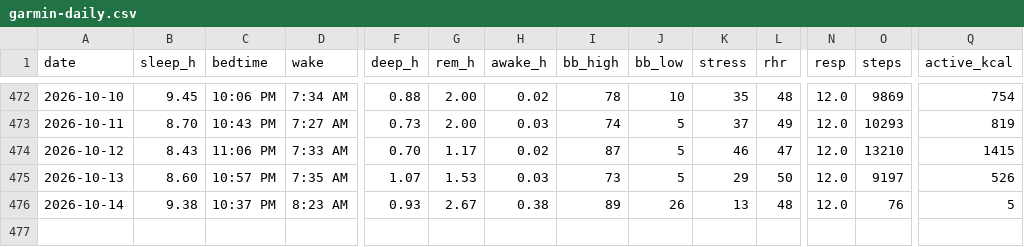
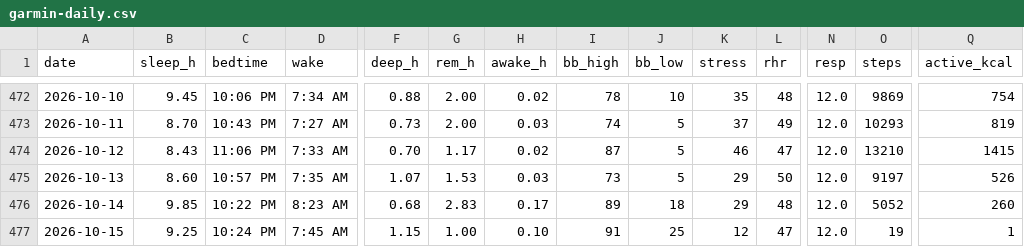
Before and after one commit to benthambulletin/benthambulletin.github.io, a CSV file: data/garmin-daily.csv, drawn as a sheet; only a part is shown, gaps mark what is left out; rows hold the shown columns only; the diff names each change by its address in the sheet, - before the commit and + after, or states it on an @@ line.

```diff
--- a/data/garmin-daily.csv
+++ b/data/garmin-daily.csv
-B476 (sleep_h): 9.38
+B476 (sleep_h): 9.85
-C476 (bedtime): 10:37 PM
+C476 (bedtime): 10:22 PM
-F476 (deep_h): 0.93
+F476 (deep_h): 0.68
-G476 (rem_h): 2.67
+G476 (rem_h): 2.83
-H476 (awake_h): 0.38
+H476 (awake_h): 0.17
-J476 (bb_low): 26
+J476 (bb_low): 18
-K476 (stress): 13
+K476 (stress): 29
-O476 (steps): 76
+O476 (steps): 5052
-Q476 (active_kcal): 5
+Q476 (active_kcal): 260
+row 477: 2026-10-15 | 9.25 | 10:24 PM | 7:45 AM | 1.15 | 1.00 | 0.10 | 91 | 25 | 12 | 47 | 12.0 | 19 | 1
```
Also changed, not shown: 2 other files.
